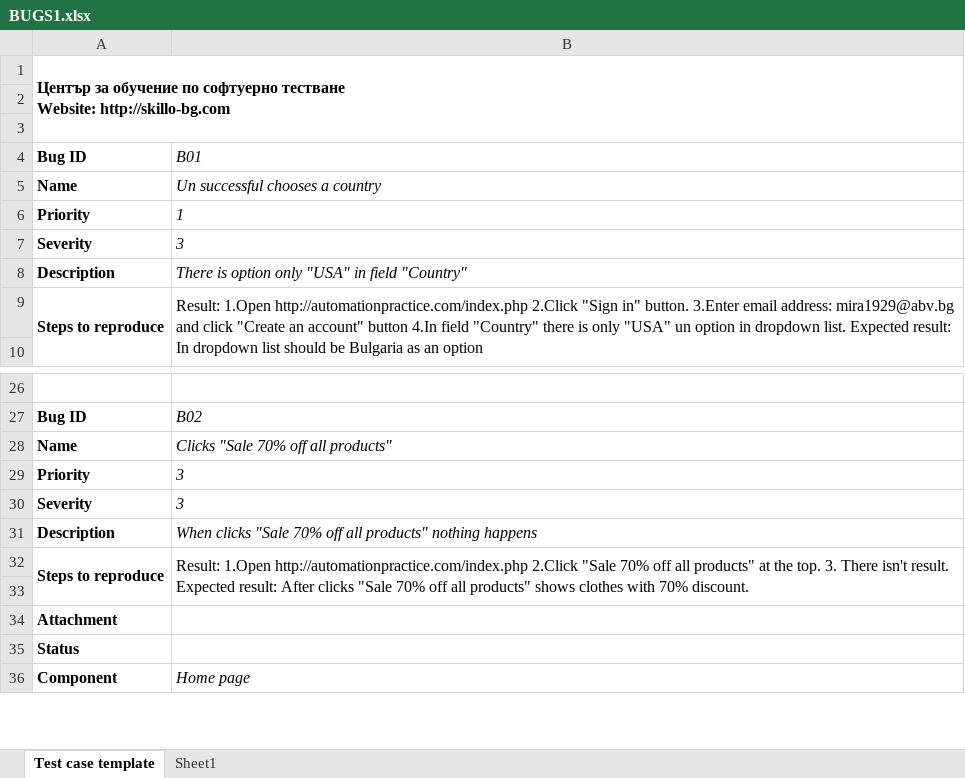
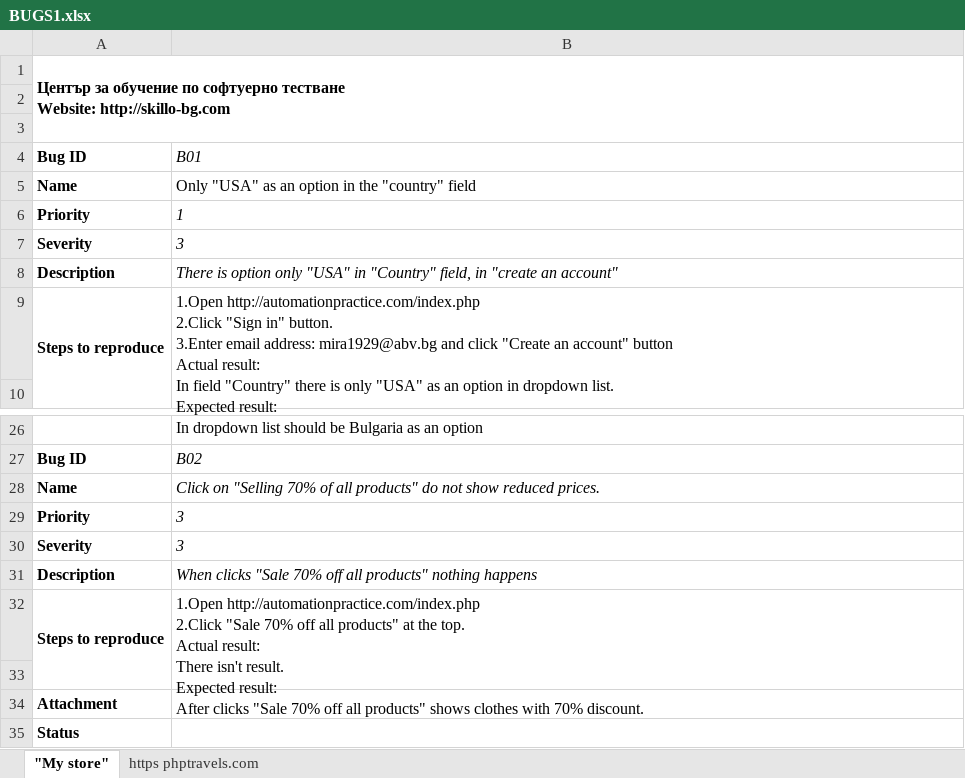
Before and after one commit to naskog/softwaretesting1008, an Excel workbook: MirelaCvetkova/Lesson8/BUGS1.xlsx, sheet "My store", drawn as a sheet; only a part is shown, gaps mark what is left out; the shorter side is filled out with more unchanged rows; values as stored, in another font and other column widths than the file's, no borders; charts and pictures not drawn; ↵ is a line break in a cell; the diff names each change by its address in the sheet, - before the commit and + after, or states it on an @@ line.

```diff
--- a/MirelaCvetkova/Lesson8/BUGS1.xlsx (sheet "My store")
+++ b/MirelaCvetkova/Lesson8/BUGS1.xlsx (sheet "My store")
-sheet tab: Test case template
+sheet tab: "My store"
-sheet tab: Sheet1
+sheet tab: https phptravels.com
-B5: Un successful chooses a country
+B5: Only "USA" as an option in the "country" field
-B5 italic: on
+B5 italic: off
-B8: …"USA" in field "Country"
+B8: …"USA" in "Country" field, in "create an account"
-B9: Result: 1.Open http://automationpractice.com/index.php 2.Click "Sign in" button. 3.Enter email address: mira1929@abv.bg and click "Create an account" button 4.In field "Country" there is only "USA" un option in…
+B9: 1.Open http://automationpractice.com/index.php ↵ 2.Click "Sign in" button. ↵ 3.Enter email address: mira1929@abv.bg and click "Create an account" button ↵ Actual result: ↵ In field "Country" there is only "USA" as an option in…
-B28: Clicks "Sale 70% off all products"
+B28: Click on "Selling 70% of all products" do not show reduced prices.
-B32: Result: 1.Open http://automationpractice.com/index.php 2.Click "Sale 70% off all products" at the top. 3. There isn't…
+B32: 1.Open http://automationpractice.com/index.php ↵ 2.Click "Sale 70% off all products" at the top. ↵ Actual result: ↵ There isn't…
```
Also changed, not shown: sheet https phptravels.com, charts or pictures.
